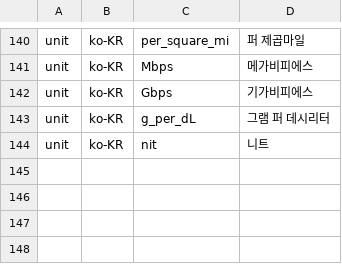
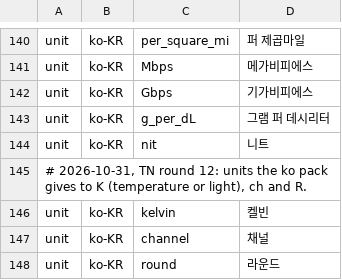
Before and after one commit to hunydev/tts-text-frontend, a TSV file: resources/languages/ko-KR/rules/measurements.tsv, drawn as a sheet; only a part is shown, gaps mark what is left out.

```diff
--- a/resources/languages/ko-KR/rules/measurements.tsv
+++ b/resources/languages/ko-KR/rules/measurements.tsv
@@ -144 +144,5 @@ unit	ko-KR	g_per_dL	그램 퍼 데시리터
 unit	ko-KR	nit	니트
+# 2026-10-31, TN round 12: units the ko pack gives to K (temperature or light), ch and R.
+unit	ko-KR	kelvin	켈빈
+unit	ko-KR	channel	채널
+unit	ko-KR	round	라운드
```
Also changed, not shown: resources/languages/ko-KR/rules/speech.tsv, 3 other files.
